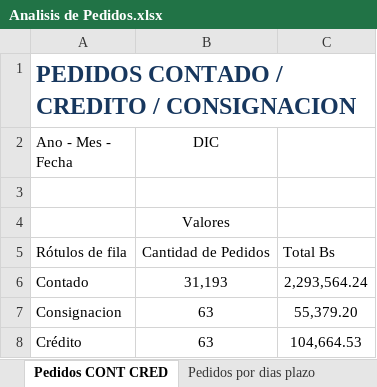
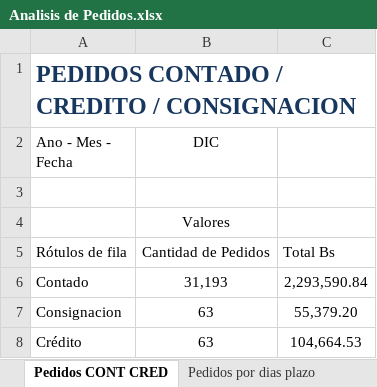
Before and after one commit to ervin45/mendodw, an Excel workbook: excel/Analisis de Pedidos.xlsx, sheet Pedidos CONT CRED, drawn as a sheet; values as stored, in another font and other column widths than the file's, no borders; the diff names each change by its address in the sheet, - before the commit and + after, or states it on an @@ line.

```diff
--- a/excel/Analisis de Pedidos.xlsx (sheet Pedidos CONT CRED)
+++ b/excel/Analisis de Pedidos.xlsx (sheet Pedidos CONT CRED)
-C6: 2,293,564.24
+C6: 2,293,590.84
```
Also changed, not shown: sheet Historico de Pedidos por mes, sheet Pedidos por estado, sheet Pedidos por Presentacion Sabor, sheet Pedidos por Distrito - Ruta, sheet Ranking de vendedores, sheet Pedidos por dias plazo, other sheet tabs, excel/Analisis de Hojas de Ruta.xlsx, 8 other files.
